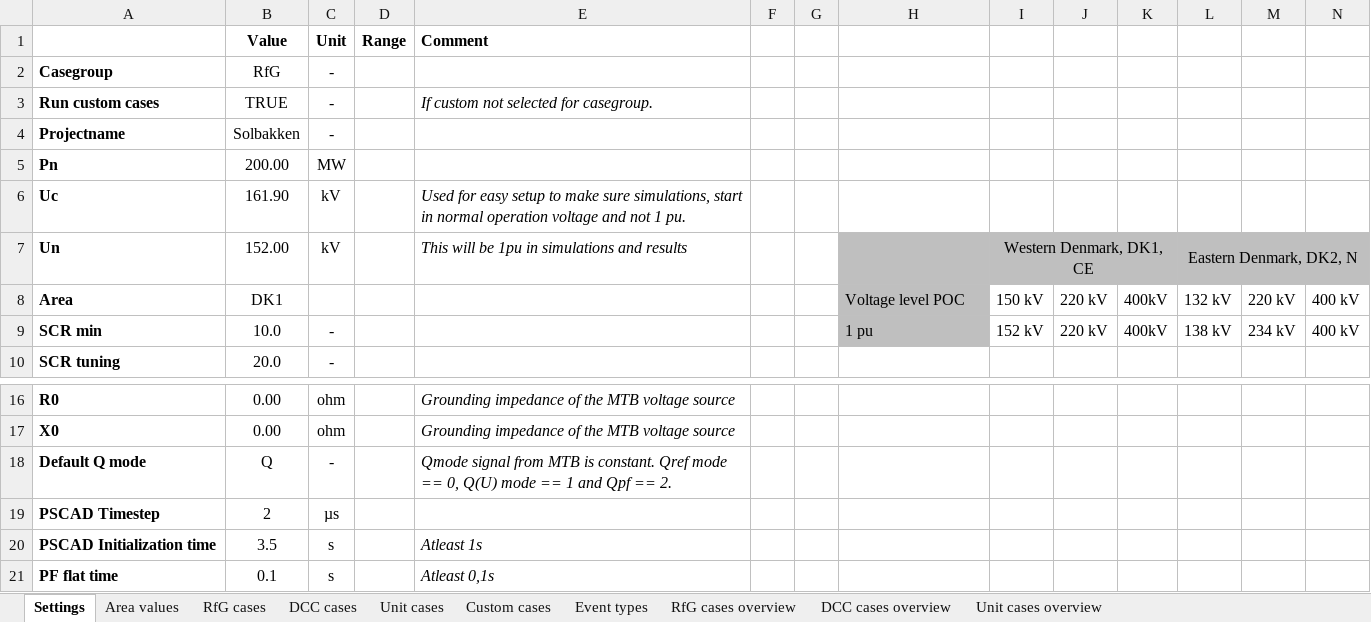
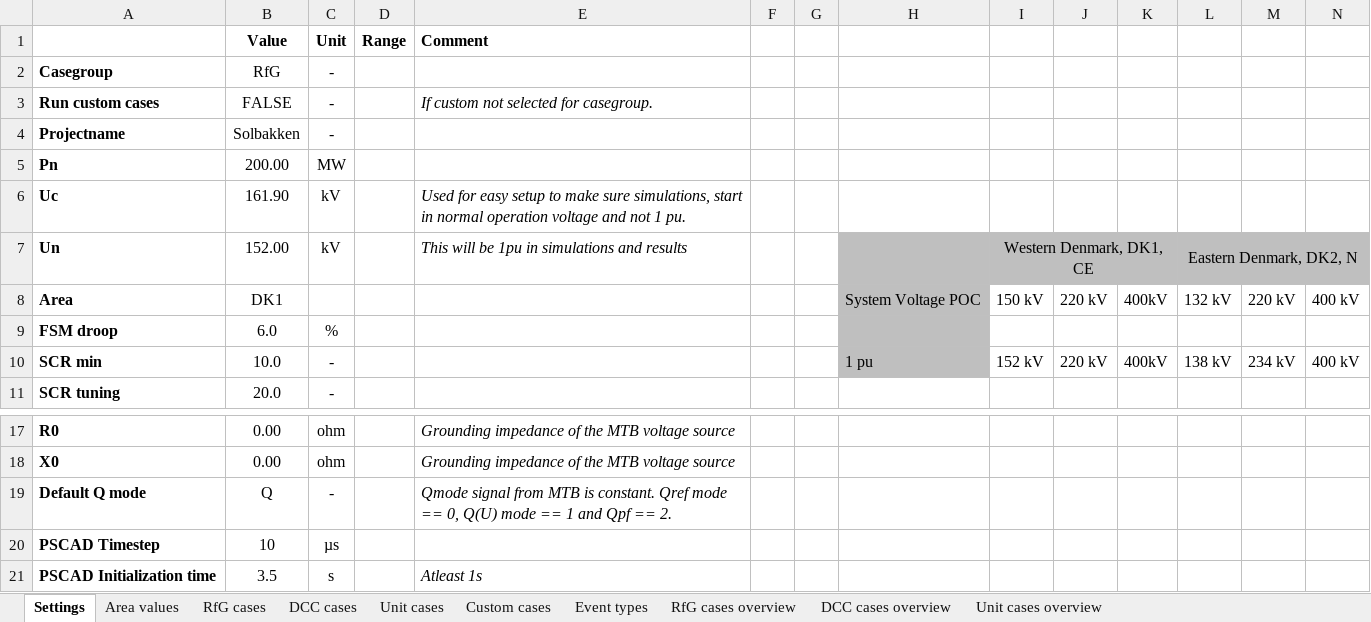
Before and after one commit to Energinet-AIG/MTB, an Excel workbook: testcases.xlsx, sheet Settings, drawn as a sheet; only a part is shown, gaps mark what is left out; the shorter side is filled out with more unchanged rows; values as stored, in another font and other column widths than the file's, no borders; addresses are those after the commit; the diff names each change by its address in the sheet, - before the commit and + after, or states it on an @@ line.

Commit message:
Changes to cases and FSM droop added

```diff
--- a/testcases.xlsx (sheet Settings)
+++ b/testcases.xlsx (sheet Settings)
-B3 (Value): TRUE
+B3 (Value): FALSE
-H8: Voltage level POC
+H8: System Voltage POC
+row 9: FSM droop | 6.0 | %
-B20 (Value): 2
+B20 (Value): 10
```
Also changed, not shown: sheet Custom cases, sheet RfG cases, sheet RfG cases overview, formulas that keep their value.
